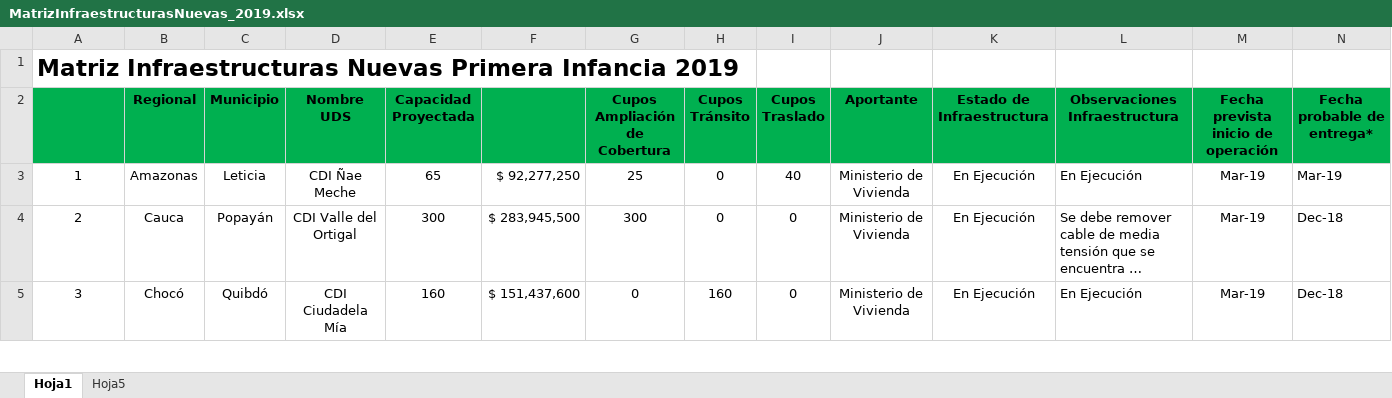
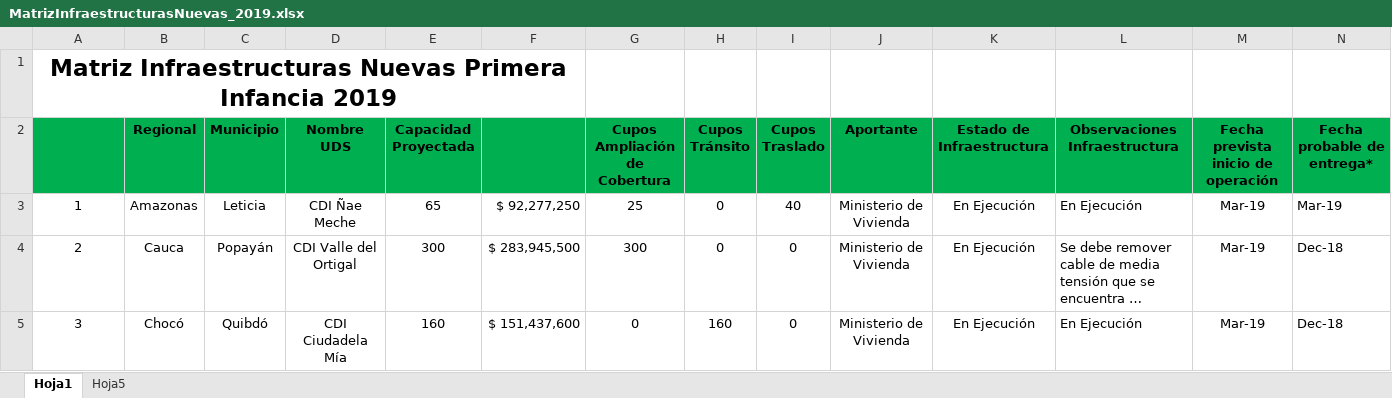
Before and after one commit to paulaO/Dotaciones2019, an Excel workbook: Infraestructura/MatrizInfraestructurasNuevas_2019.xlsx, sheet Hoja1, drawn as a sheet; only a part is shown; long unchanged cells end in …; values as stored, in another font and other column widths than the file's, no borders; the diff names each change by its address in the sheet, - before the commit and + after, or states it on an @@ line.

Commit message:
Update MatrizInfraestructurasNuevas_2019.xlsx

```diff
--- a/Infraestructura/MatrizInfraestructurasNuevas_2019.xlsx (sheet Hoja1)
+++ b/Infraestructura/MatrizInfraestructurasNuevas_2019.xlsx (sheet Hoja1)
-A1 alignment: left
+A1 alignment: center
+A1:F1 merged
```
